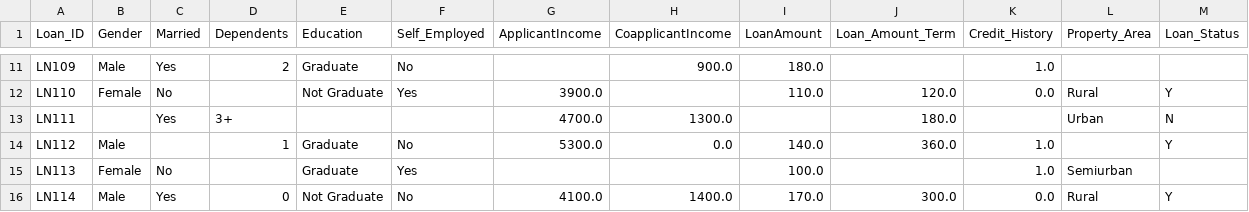
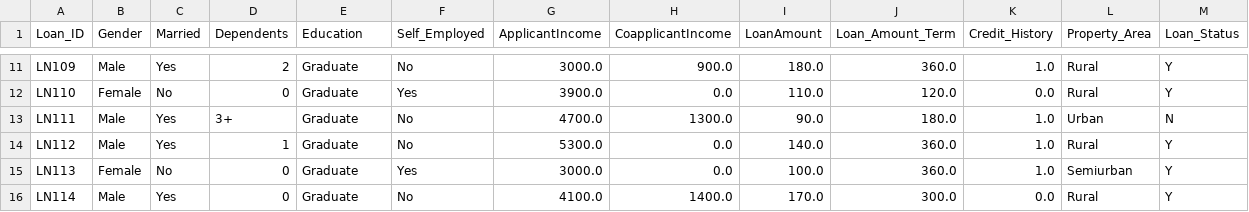
Before and after one commit to Bipin-Kumar-Thapa/Pipeline, a CSV file: downloads/LoanData_Null.csv, drawn as a sheet; only a part is shown, gaps mark what is left out; the diff covers the shown part only; the diff names each change by its address in the sheet, - before the commit and + after, or states it on an @@ line.

```diff
--- a/downloads/LoanData_Null.csv
+++ b/downloads/LoanData_Null.csv
-G11 (ApplicantIncome): (empty)
+G11 (ApplicantIncome): 3000.0
-J11 (Loan_Amount_Term): (empty)
+J11 (Loan_Amount_Term): 360.0
-L11 (Property_Area): (empty)
+L11 (Property_Area): Rural
-M11 (Loan_Status): (empty)
+M11 (Loan_Status): Y
-D12 (Dependents): (empty)
+D12 (Dependents): 0
-E12 (Education): Not Graduate
+E12 (Education): Graduate
-H12 (CoapplicantIncome): (empty)
+H12 (CoapplicantIncome): 0.0
-B13 (Gender): (empty)
+B13 (Gender): Male
-E13 (Education): (empty)
+E13 (Education): Graduate
-F13 (Self_Employed): (empty)
+F13 (Self_Employed): No
-I13 (LoanAmount): (empty)
+I13 (LoanAmount): 90.0
-K13 (Credit_History): (empty)
+K13 (Credit_History): 1.0
-C14 (Married): (empty)
+C14 (Married): Yes
-L14 (Property_Area): (empty)
+L14 (Property_Area): Rural
-D15 (Dependents): (empty)
+D15 (Dependents): 0
-G15 (ApplicantIncome): (empty)
+G15 (ApplicantIncome): 3000.0
-H15 (CoapplicantIncome): (empty)
+H15 (CoapplicantIncome): 0.0
-J15 (Loan_Amount_Term): (empty)
+J15 (Loan_Amount_Term): 360.0
-M15 (Loan_Status): (empty)
+M15 (Loan_Status): Y
-E16 (Education): Not Graduate
+E16 (Education): Graduate
```
Also changed, not shown: 29 edited cells elsewhere in this file, downloads/EducationData.csv, 6 other files.
